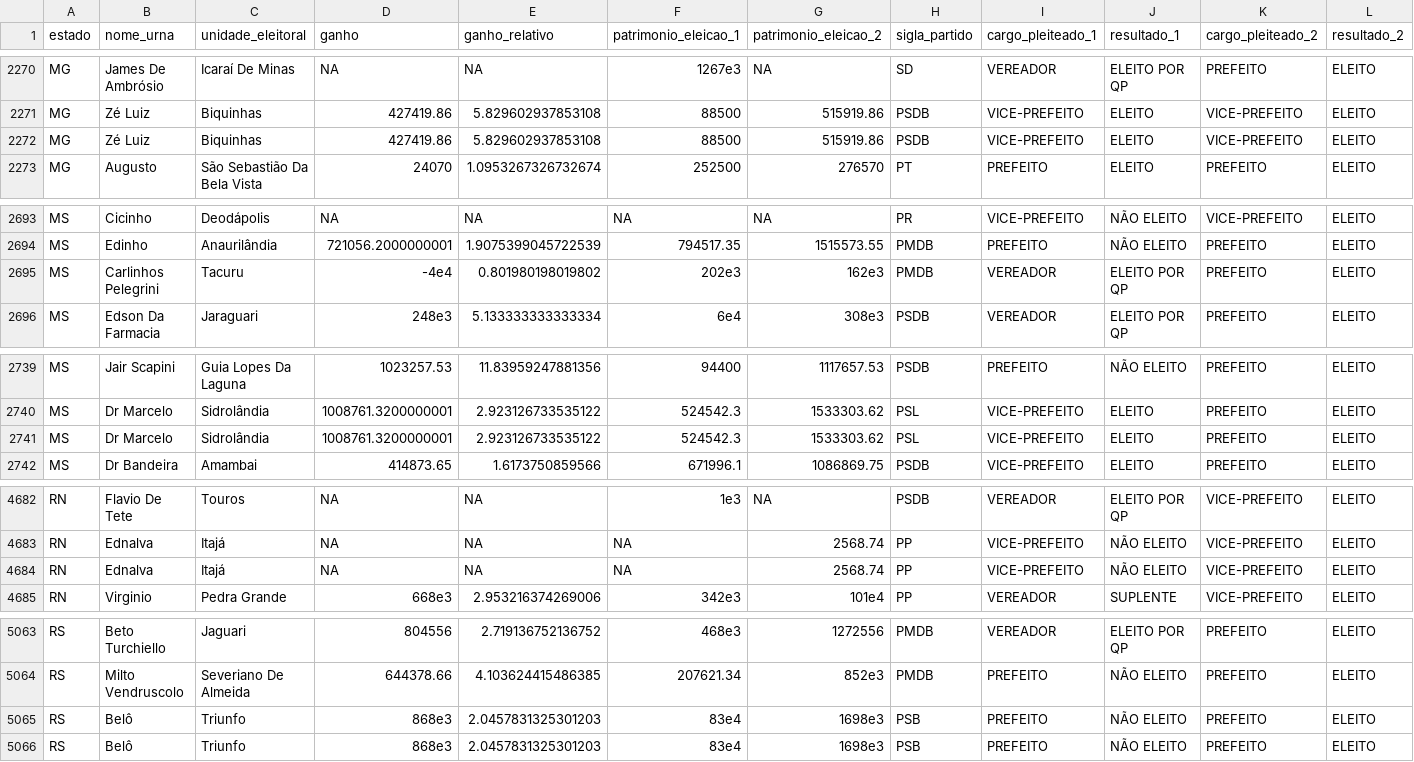
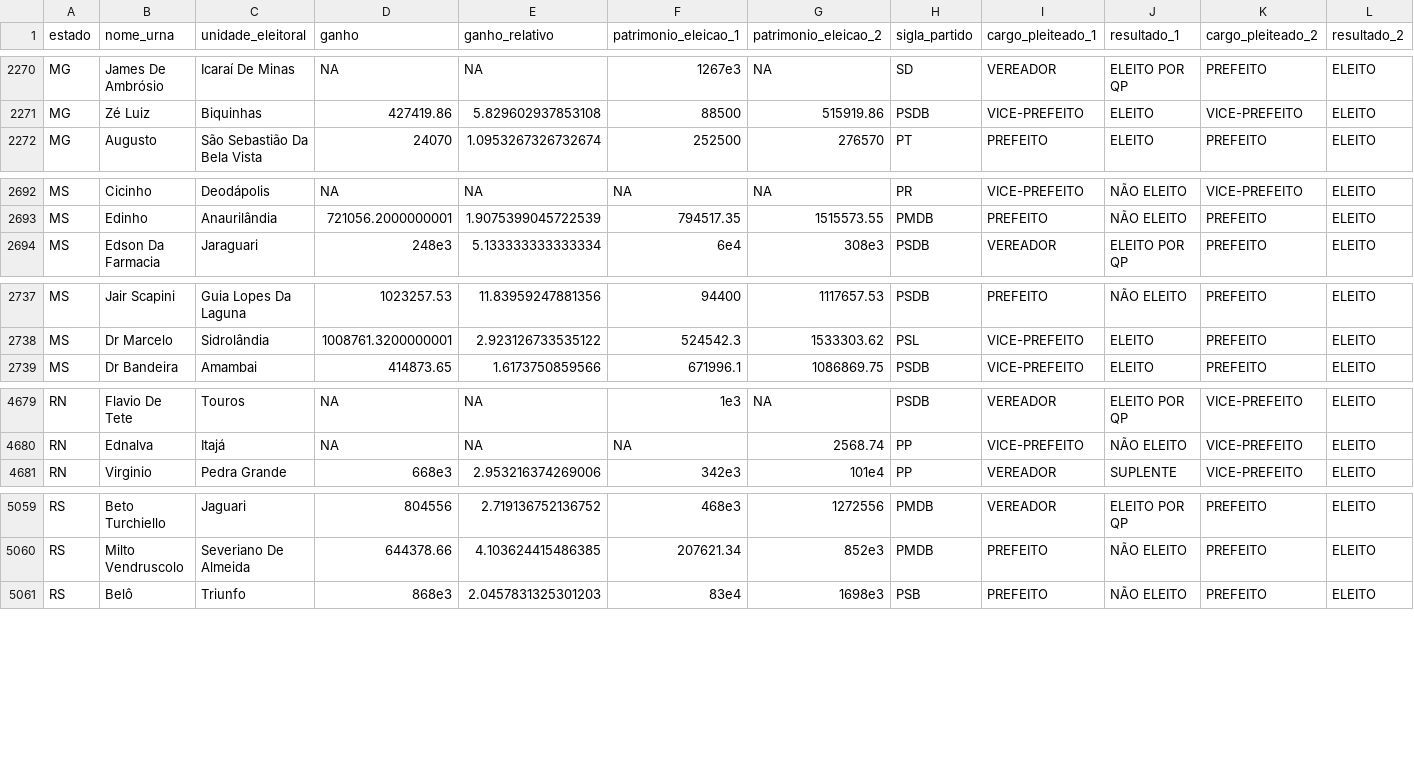
Before and after one commit to analytics-ufcg/empenhados-patrimonio, a CSV file: data/ganhos_prefeitos_br.csv, drawn as a sheet; only a part is shown, gaps mark what is left out; rows hold the shown columns only; the diff names each change by its address in the sheet, - before the commit and + after, or states it on an @@ line.

Commit message:
Evita linhas duplicadas de prefeitos

```diff
--- a/data/ganhos_prefeitos_br.csv
+++ b/data/ganhos_prefeitos_br.csv
-row 2272: MG | Zé Luiz | Biquinhas | 427419.86 | 5.829602937853108 | 88500 | 515919.86 | PSDB | VICE-PREFEITO | ELEITO | VICE-PREFEITO | ELEITO
-row 2695: MS | Carlinhos Pelegrini | Tacuru | -4e4 | 0.801980198019802 | 202e3 | 162e3 | PMDB | VEREADOR | ELEITO POR QP | PREFEITO | ELEITO
-row 2741: MS | Dr Marcelo | Sidrolândia | 1008761.3200000001 | 2.923126733535122 | 524542.3 | 1533303.62 | PSL | VICE-PREFEITO | ELEITO | PREFEITO | ELEITO
-row 4684: RN | Ednalva | Itajá | NA | NA | NA | 2568.74 | PP | VICE-PREFEITO | NÃO ELEITO | VICE-PREFEITO | ELEITO
-row 5065: RS | Belô | Triunfo | 868e3 | 2.0457831325301203 | 83e4 | 1698e3 | PSB | PREFEITO | NÃO ELEITO | PREFEITO | ELEITO
```
Also changed, not shown: 1 other file.
